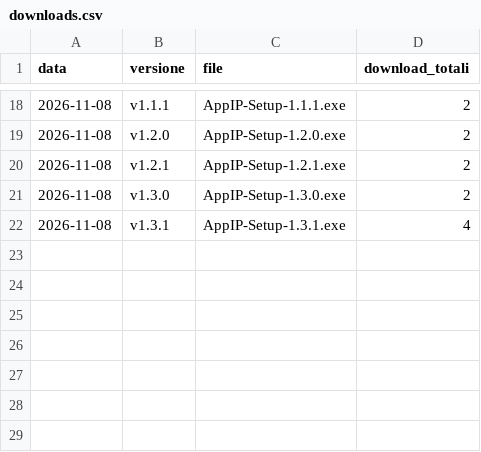
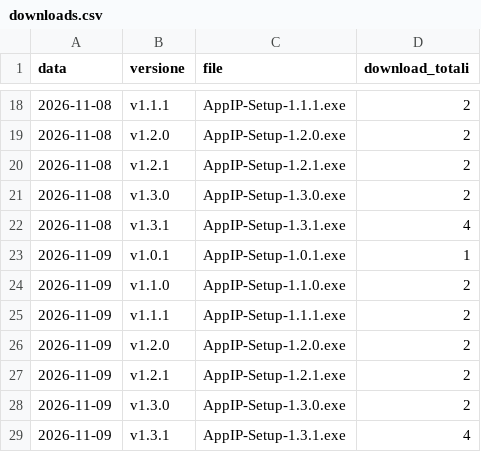
Before and after one commit to corbolma/CorbolIp, a CSV file: downloads.csv, drawn as a sheet; only a part is shown, gaps mark what is left out; the diff names each change by its address in the sheet, - before the commit and + after, or states it on an @@ line.

```diff
--- a/downloads.csv
+++ b/downloads.csv
+row 23: 2026-11-09 | v1.0.1 | AppIP-Setup-1.0.1.exe | 1
+row 24: 2026-11-09 | v1.1.0 | AppIP-Setup-1.1.0.exe | 2
+row 25: 2026-11-09 | v1.1.1 | AppIP-Setup-1.1.1.exe | 2
+row 26: 2026-11-09 | v1.2.0 | AppIP-Setup-1.2.0.exe | 2
+row 27: 2026-11-09 | v1.2.1 | AppIP-Setup-1.2.1.exe | 2
+row 28: 2026-11-09 | v1.3.0 | AppIP-Setup-1.3.0.exe | 2
+row 29: 2026-11-09 | v1.3.1 | AppIP-Setup-1.3.1.exe | 4
```
Also changed, not shown: 2 other files.
